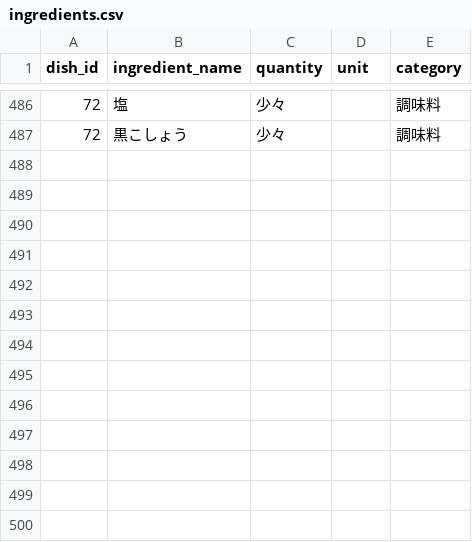
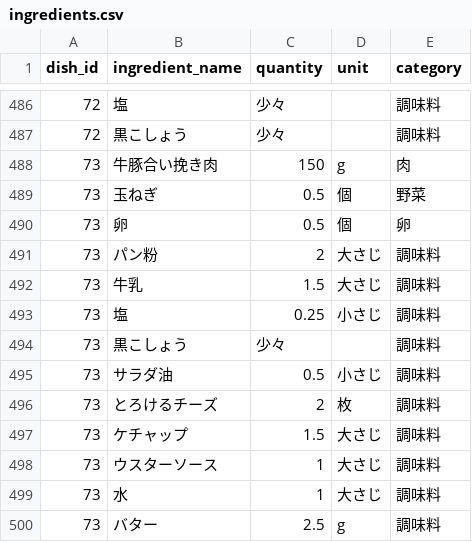
Before and after one commit to snaoki1007/gohan-biyori, a CSV file: docs/data/ingredients.csv, drawn as a sheet; only a part is shown, gaps mark what is left out; the diff names each change by its address in the sheet, - before the commit and + after, or states it on an @@ line.

```diff
--- a/docs/data/ingredients.csv
+++ b/docs/data/ingredients.csv
+row 488: 73 | 牛豚合い挽き肉 | 150 | g | 肉
+row 489: 73 | 玉ねぎ | 0.5 | 個 | 野菜
+row 490: 73 | 卵 | 0.5 | 個 | 卵
+row 491: 73 | パン粉 | 2 | 大さじ | 調味料
+row 492: 73 | 牛乳 | 1.5 | 大さじ | 調味料
+row 493: 73 | 塩 | 0.25 | 小さじ | 調味料
+row 494: 73 | 黒こしょう | 少々 |  | 調味料
+row 495: 73 | サラダ油 | 0.5 | 小さじ | 調味料
+row 496: 73 | とろけるチーズ | 2 | 枚 | 調味料
+row 497: 73 | ケチャップ | 1.5 | 大さじ | 調味料
+row 498: 73 | ウスターソース | 1 | 大さじ | 調味料
+row 499: 73 | 水 | 1 | 大さじ | 調味料
+row 500: 73 | バター | 2.5 | g | 調味料
```
Also changed, not shown: docs/data/sets.csv, docs/data/steps.csv, 12 other files.
